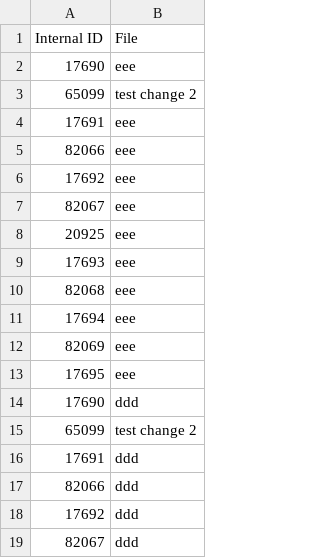
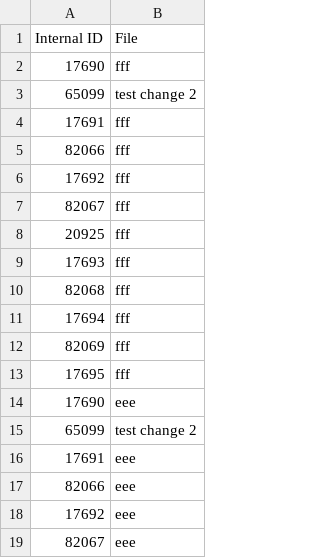
Before and after one commit to vmani275/test-excel-pipeline, a CSV file: main.csv, drawn as a sheet; only a part is shown; the shorter side is filled out with more unchanged rows; the diff covers the shown part only; the diff names each change by its address in the sheet, - before the commit and + after, or states it on an @@ line.

```diff
--- a/main.csv
+++ b/main.csv
+row 2: 17690 | fff
+row 3: 65099 | test change 2
+row 4: 17691 | fff
+row 5: 82066 | fff
+row 6: 17692 | fff
+row 7: 82067 | fff
+row 8: 20925 | fff
+row 9: 17693 | fff
+row 10: 82068 | fff
+row 11: 17694 | fff
+row 12: 82069 | fff
+row 13: 17695 | fff
```
Also changed, not shown: 24 added rows elsewhere in this file.
